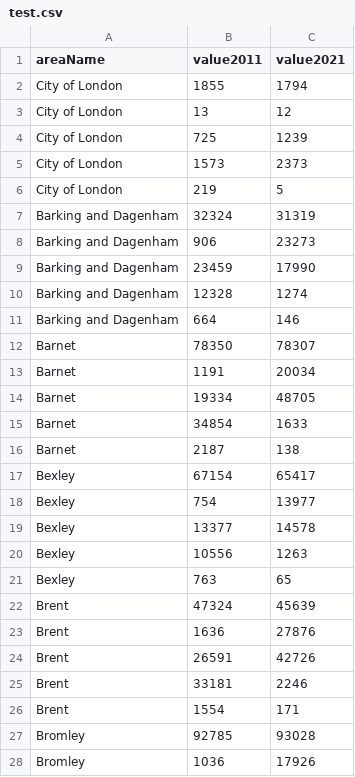
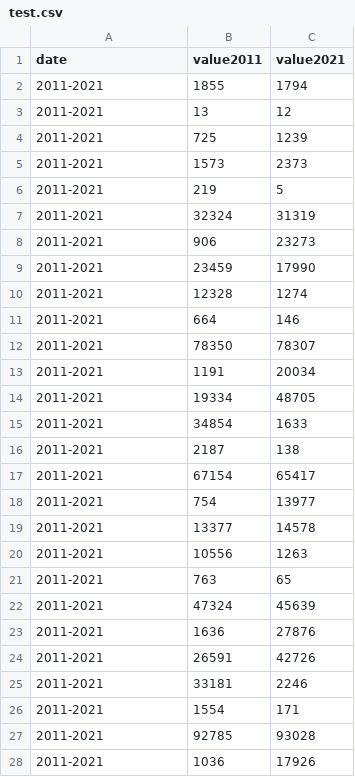
Before and after one commit to chriswGH/data, a CSV file: test.csv, drawn as a sheet; only a part is shown; the diff covers the shown part only.

```diff
--- a/test.csv
+++ b/test.csv
@@ -1,28 +1,28 @@
-areaName,value2011,value2021
-City of London,1855,1794
-City of London,13,12
-City of London,725,1239
-City of London,1573,2373
-City of London,219,5
-Barking and Dagenham,32324,31319
-Barking and Dagenham,906,23273
-Barking and Dagenham,23459,17990
-Barking and Dagenham,12328,1274
-Barking and Dagenham,664,146
-Barnet,78350,78307
-Barnet,1191,20034
-Barnet,19334,48705
-Barnet,34854,1633
-Barnet,2187,138
-Bexley,67154,65417
-Bexley,754,13977
-Bexley,13377,14578
-Bexley,10556,1263
-Bexley,763,65
-Brent,47324,45639
-Brent,1636,27876
-Brent,26591,42726
-Brent,33181,2246
-Brent,1554,171
-Bromley,92785,93028
-Bromley,1036,17926
+date,value2011,value2021
+2011-2021,1855,1794
+2011-2021,13,12
+2011-2021,725,1239
+2011-2021,1573,2373
+2011-2021,219,5
+2011-2021,32324,31319
+2011-2021,906,23273
+2011-2021,23459,17990
+2011-2021,12328,1274
+2011-2021,664,146
+2011-2021,78350,78307
+2011-2021,1191,20034
+2011-2021,19334,48705
+2011-2021,34854,1633
+2011-2021,2187,138
+2011-2021,67154,65417
+2011-2021,754,13977
+2011-2021,13377,14578
+2011-2021,10556,1263
+2011-2021,763,65
+2011-2021,47324,45639
+2011-2021,1636,27876
+2011-2021,26591,42726
+2011-2021,33181,2246
+2011-2021,1554,171
+2011-2021,92785,93028
+2011-2021,1036,17926
```
Also changed, not shown: 138 edited cells elsewhere in this file.
